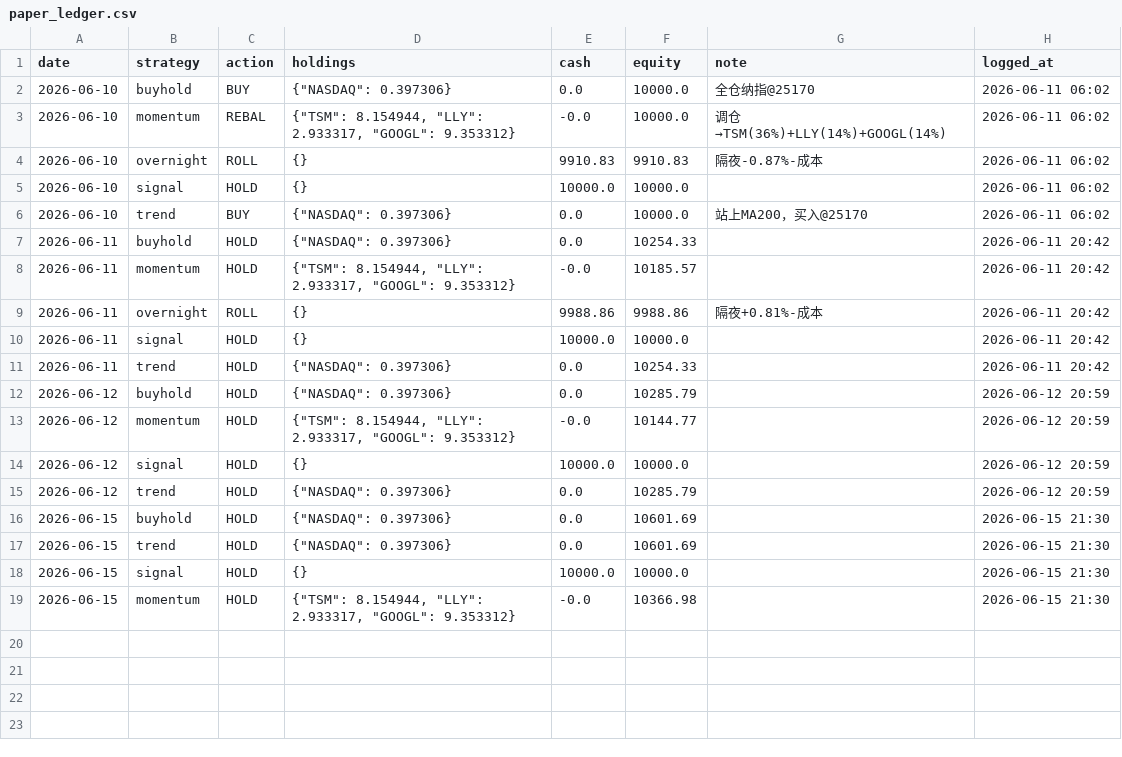
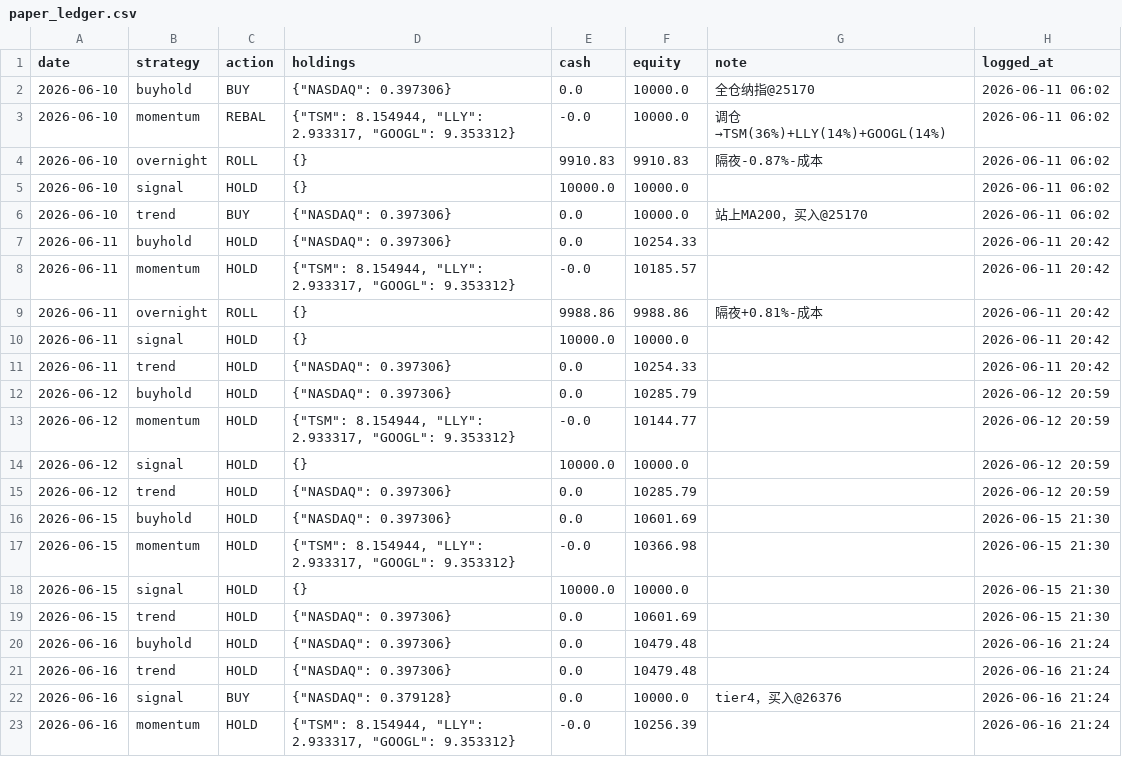
Before and after one commit to Vambrocop/valpha-lab, a CSV file: market-analysis/data/processed/paper_ledger.csv, drawn as a sheet.

```diff
--- a/market-analysis/data/processed/paper_ledger.csv
+++ b/market-analysis/data/processed/paper_ledger.csv
@@ -16,4 +16,8 @@ date,strategy,action,holdings,cash,equity,note,logged_at
 2026-06-15,buyhold,HOLD,"{""NASDAQ"": 0.397306}",0.0,10601.69,,2026-06-15 21:30
+2026-06-15,momentum,HOLD,"{""TSM"": 8.154944, ""LLY"": 2.933317, ""GOOGL"": 9.353312}",-0.0,10366.98,,2026-06-15 21:30
+2026-06-15,signal,HOLD,{},10000.0,10000.0,,2026-06-15 21:30
 2026-06-15,trend,HOLD,"{""NASDAQ"": 0.397306}",0.0,10601.69,,2026-06-15 21:30
-2026-06-15,signal,HOLD,{},10000.0,10000.0,,2026-06-15 21:30
-2026-06-15,momentum,HOLD,"{""TSM"": 8.154944, ""LLY"": 2.933317, ""GOOGL"": 9.353312}",-0.0,10366.98,,2026-06-15 21:30
+2026-06-16,buyhold,HOLD,"{""NASDAQ"": 0.397306}",0.0,10479.48,,2026-06-16 21:24
+2026-06-16,trend,HOLD,"{""NASDAQ"": 0.397306}",0.0,10479.48,,2026-06-16 21:24
+2026-06-16,signal,BUY,"{""NASDAQ"": 0.379128}",0.0,10000.0,tier4，买入@26376,2026-06-16 21:24
+2026-06-16,momentum,HOLD,"{""TSM"": 8.154944, ""LLY"": 2.933317, ""GOOGL"": 9.353312}",-0.0,10256.39,,2026-06-16 21:24
```
Also changed, not shown: market-analysis/data/processed/prediction_log.csv, 14 other files.
